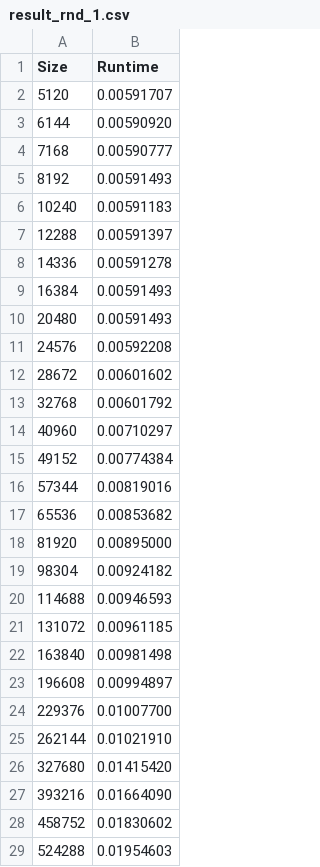
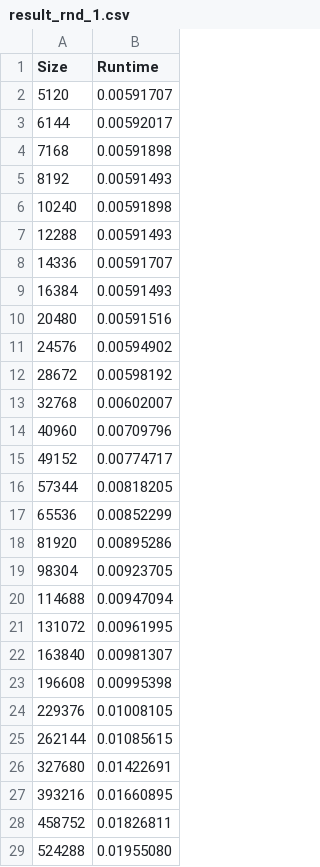
Before and after one commit to seayoungzhang/Rice-COMP554-Lab, a CSV file: rnd/result_rnd_1.csv, drawn as a sheet; only a part is shown; the diff covers the shown part only.

```diff
--- a/rnd/result_rnd_1.csv
+++ b/rnd/result_rnd_1.csv
@@ -2,28 +2,28 @@ Size,Runtime
 5120,0.00591707
-6144,0.00590920
-7168,0.00590777
+6144,0.00592017
+7168,0.00591898
 8192,0.00591493
-10240,0.00591183
-12288,0.00591397
-14336,0.00591278
+10240,0.00591898
+12288,0.00591493
+14336,0.00591707
 16384,0.00591493
-20480,0.00591493
-24576,0.00592208
-28672,0.00601602
-32768,0.00601792
-40960,0.00710297
-49152,0.00774384
-57344,0.00819016
-65536,0.00853682
-81920,0.00895000
-98304,0.00924182
-114688,0.00946593
-131072,0.00961185
-163840,0.00981498
-196608,0.00994897
-229376,0.01007700
-262144,0.01021910
-327680,0.01415420
-393216,0.01664090
-458752,0.01830602
-524288,0.01954603
+20480,0.00591516
+24576,0.00594902
+28672,0.00598192
+32768,0.00602007
+40960,0.00709796
+49152,0.00774717
+57344,0.00818205
+65536,0.00852299
+81920,0.00895286
+98304,0.00923705
+114688,0.00947094
+131072,0.00961995
+163840,0.00981307
+196608,0.00995398
+229376,0.01008105
+262144,0.01085615
+327680,0.01422691
+393216,0.01660895
+458752,0.01826811
+524288,0.01955080
```
Also changed, not shown: 28 added rows and 16 edited cells elsewhere in this file, rnd/result_rnd_10.csv, rnd/result_rnd_2.csv, 21 other files.
